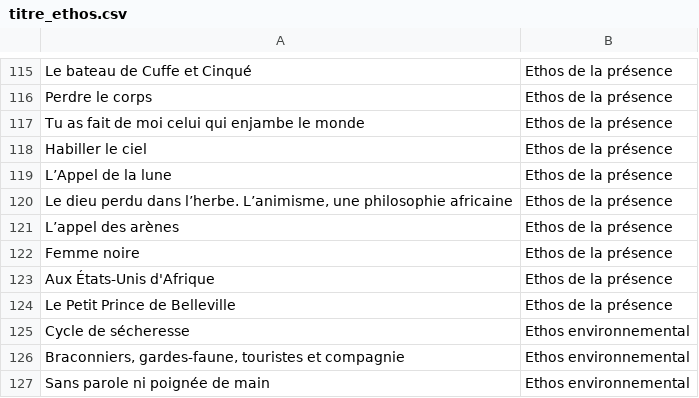
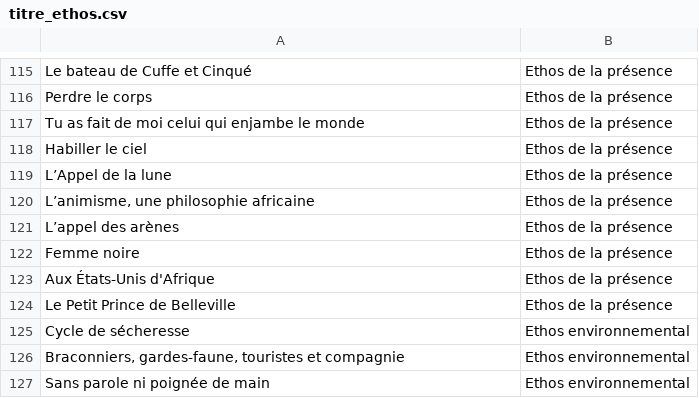
Before and after one commit to ameliemcc/expo-ethospatiale, a CSV file: data/titre_ethos.csv, drawn as a sheet; only a part is shown, gaps mark what is left out.

```diff
--- a/data/titre_ethos.csv
+++ b/data/titre_ethos.csv
@@ -119,3 +119,3 @@ Habiller le ciel;Ethos de la présence
 L’Appel de la lune;Ethos de la présence
-Le dieu perdu dans l’herbe. L’animisme, une philosophie africaine;Ethos de la présence
+L’animisme, une philosophie africaine;Ethos de la présence
 L’appel des arènes;Ethos de la présence
```
Also changed, not shown: 23 other files.
